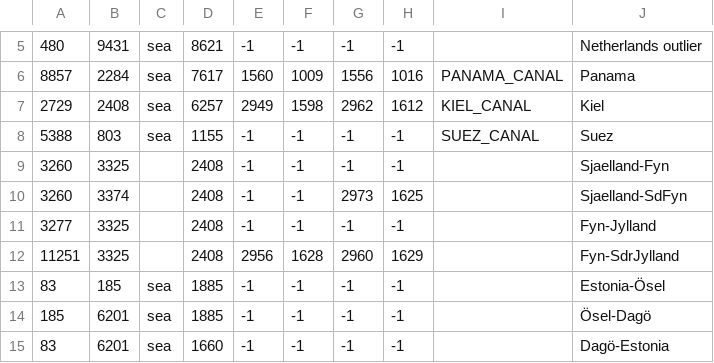
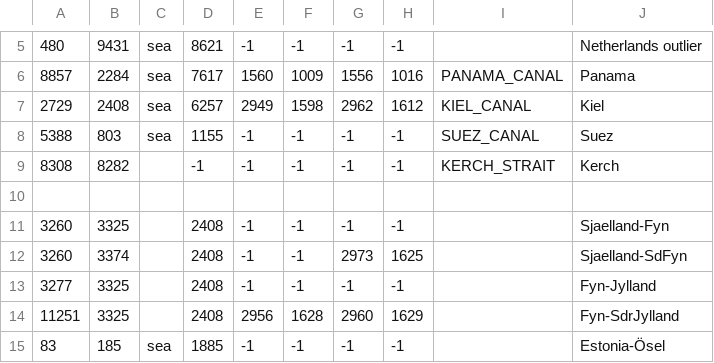
Before and after one commit to Strah0ta/horstoricalmultiplayermod, a CSV file: map/adjacencies.csv, drawn as a sheet; only a part is shown, gaps mark what is left out; the shorter side is filled out with more unchanged rows; the diff names each change by its address in the sheet, - before the commit and + after, or states it on an @@ line.

Commit message:
Kerch strait
.

```diff
--- a/map/adjacencies.csv
+++ b/map/adjacencies.csv
+row 9: 8308 | 8282 |  | -1 | -1 | -1 | -1 | -1 | KERCH_STRAIT | Kerch
+row 10: (empty)
```
Also changed, not shown: 16 other files.
